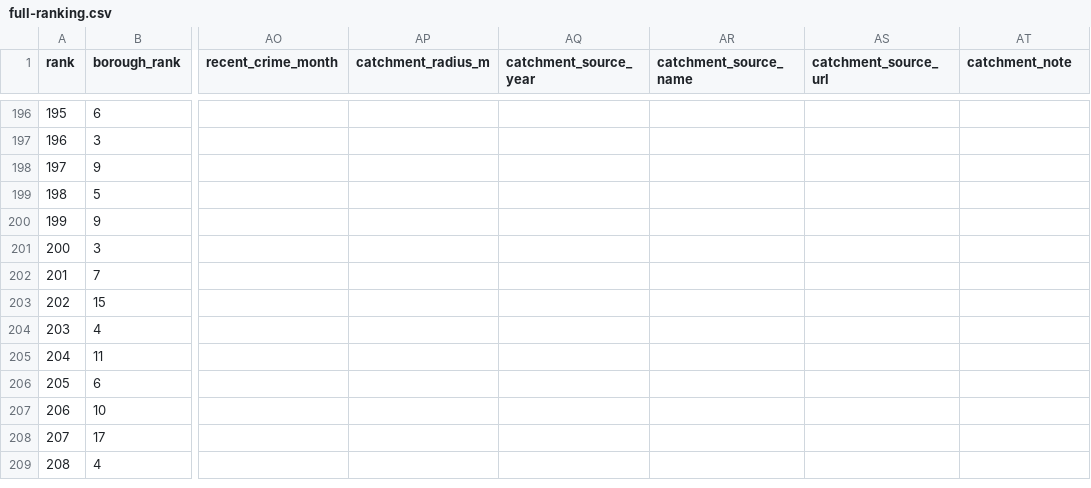
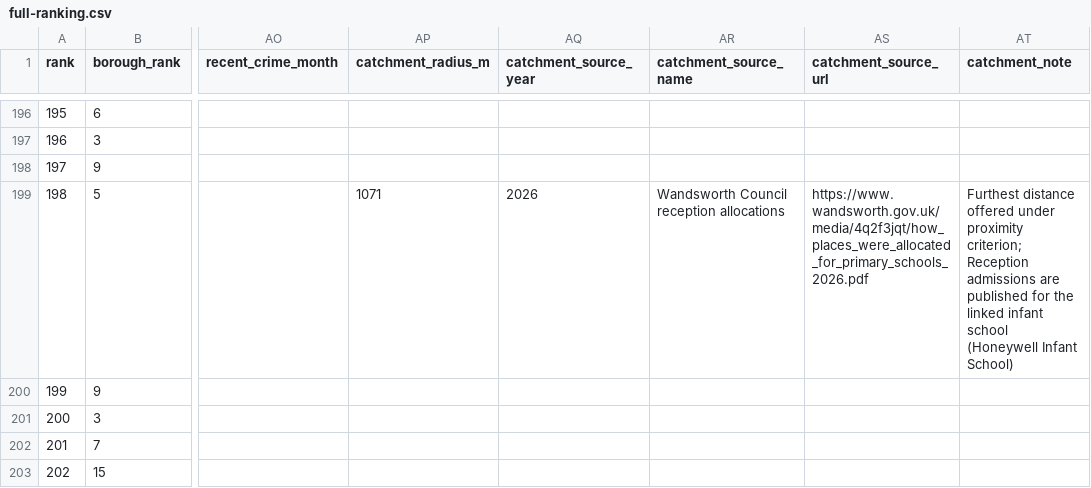
Before and after one commit to adrxdr/london-schools, a CSV file: docs/full-ranking.csv, drawn as a sheet; only a part is shown, gaps mark what is left out; the shorter side is filled out with more unchanged rows; the diff names each change by its address in the sheet, - before the commit and + after, or states it on an @@ line.

Commit message:
Handle linked infant catchments

```diff
--- a/docs/full-ranking.csv
+++ b/docs/full-ranking.csv
-AP199 (catchment_radius_m): (empty)
+AP199 (catchment_radius_m): 1071
-AQ199 (catchment_source_year): (empty)
+AQ199 (catchment_source_year): 2026
-AR199 (catchment_source_name): (empty)
+AR199 (catchment_source_name): Wandsworth Council reception allocations
-AS199 (catchment_source_url): (empty)
+AS199 (catchment_source_url): https://www.wandsworth.gov.uk/media/4q2f3jqt/how_places_were_allocated_for_primary_schools_2026.pdf
-AT199 (catchment_note): (empty)
+AT199 (catchment_note): Furthest distance offered under proximity criterion; Reception admissions are published for the linked infant school (Honeywell Infant School)
```
Also changed, not shown: docs/top300.csv, 3 other files.
